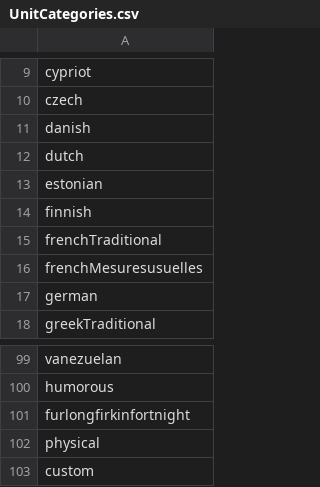
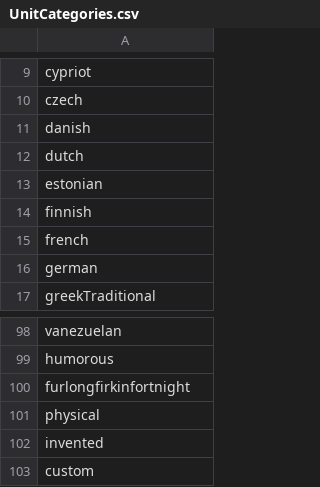
Before and after one commit to Yivan000/lukodconvert, a CSV file: data/UnitCategories.csv, drawn as a sheet; only a part is shown, gaps mark what is left out.

```diff
--- a/data/UnitCategories.csv
+++ b/data/UnitCategories.csv
@@ -14,4 +14,3 @@ estonian
 finnish
-frenchTraditional
-frenchMesuresusuelles
+french
 german
@@ -102,2 +101,3 @@ furlongfirkinfortnight
 physical
+invented
 custom
```
Also changed, not shown: 10 other files.
